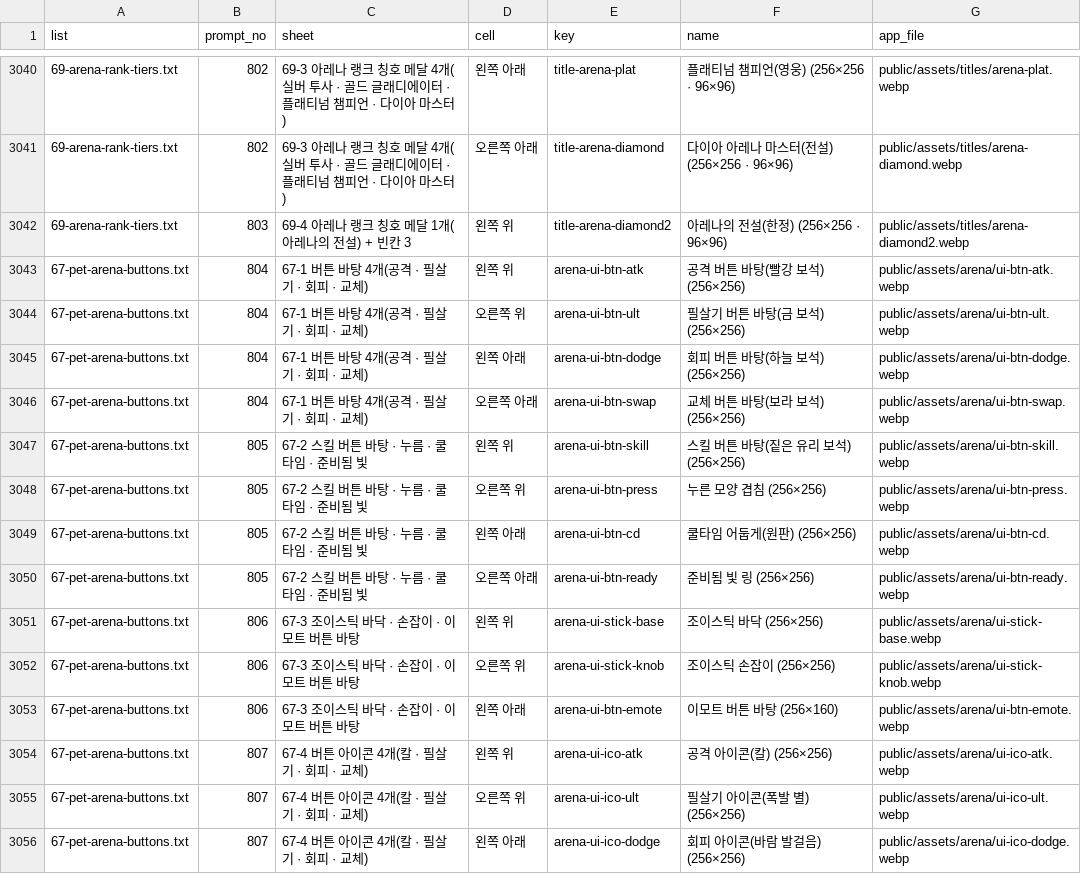
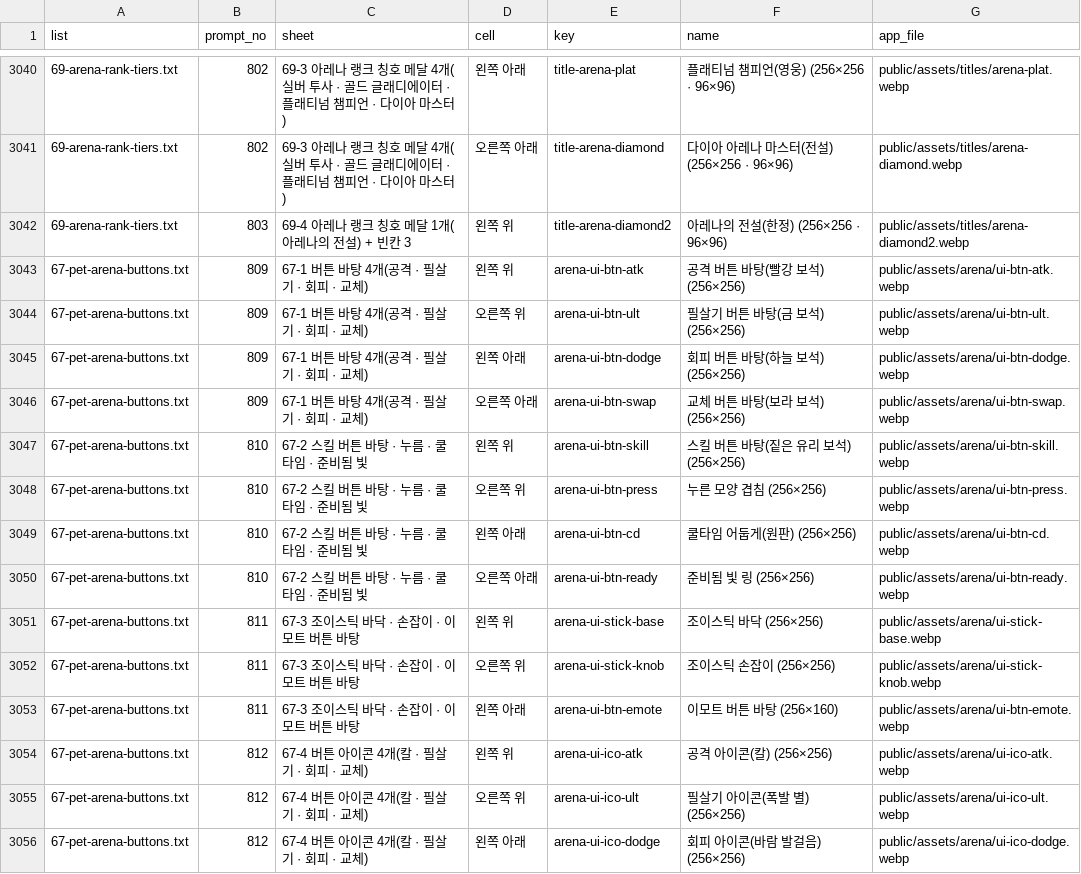
Before and after one commit to minsik2e5/sumus-quiz-battle, a CSV file: docs/asset-requests/runner/slice-map.csv, drawn as a sheet; only a part is shown, gaps mark what is left out; the diff covers the shown part only.

```diff
--- a/docs/asset-requests/runner/slice-map.csv
+++ b/docs/asset-requests/runner/slice-map.csv
@@ -3042,15 +3042,15 @@
 "69-arena-rank-tiers.txt","803","69-4 아레나 랭크 칭호 메달 1개(아레나의 전설) + 빈칸 3","왼쪽 위","title-arena-diamond2","아레나의 전설(한정) (256×256 · 96×96)","public/assets/titles/arena-diamond2.webp"
-"67-pet-arena-buttons.txt","804","67-1 버튼 바탕 4개(공격 · 필살기 · 회피 · 교체)","왼쪽 위","arena-ui-btn-atk","공격 버튼 바탕(빨강 보석) (256×256)","public/assets/arena/ui-btn-atk.webp"
-"67-pet-arena-buttons.txt","804","67-1 버튼 바탕 4개(공격 · 필살기 · 회피 · 교체)","오른쪽 위","arena-ui-btn-ult","필살기 버튼 바탕(금 보석) (256×256)","public/assets/arena/ui-btn-ult.webp"
-"67-pet-arena-buttons.txt","804","67-1 버튼 바탕 4개(공격 · 필살기 · 회피 · 교체)","왼쪽 아래","arena-ui-btn-dodge","회피 버튼 바탕(하늘 보석) (256×256)","public/assets/arena/ui-btn-dodge.webp"
-"67-pet-arena-buttons.txt","804","67-1 버튼 바탕 4개(공격 · 필살기 · 회피 · 교체)","오른쪽 아래","arena-ui-btn-swap","교체 버튼 바탕(보라 보석) (256×256)","public/assets/arena/ui-btn-swap.webp"
-"67-pet-arena-buttons.txt","805","67-2 스킬 버튼 바탕 · 누름 · 쿨타임 · 준비됨 빛","왼쪽 위","arena-ui-btn-skill","스킬 버튼 바탕(짙은 유리 보석) (256×256)","public/assets/arena/ui-btn-skill.webp"
-"67-pet-arena-buttons.txt","805","67-2 스킬 버튼 바탕 · 누름 · 쿨타임 · 준비됨 빛","오른쪽 위","arena-ui-btn-press","누른 모양 겹침 (256×256)","public/assets/arena/ui-btn-press.webp"
-"67-pet-arena-buttons.txt","805","67-2 스킬 버튼 바탕 · 누름 · 쿨타임 · 준비됨 빛","왼쪽 아래","arena-ui-btn-cd","쿨타임 어둡게(원판) (256×256)","public/assets/arena/ui-btn-cd.webp"
-"67-pet-arena-buttons.txt","805","67-2 스킬 버튼 바탕 · 누름 · 쿨타임 · 준비됨 빛","오른쪽 아래","arena-ui-btn-ready","준비됨 빛 링 (256×256)","public/assets/arena/ui-btn-ready.webp"
-"67-pet-arena-buttons.txt","806","67-3 조이스틱 바닥 · 손잡이 · 이모트 버튼 바탕","왼쪽 위","arena-ui-stick-base","조이스틱 바닥 (256×256)","public/assets/arena/ui-stick-base.webp"
-"67-pet-arena-buttons.txt","806","67-3 조이스틱 바닥 · 손잡이 · 이모트 버튼 바탕","오른쪽 위","arena-ui-stick-knob","조이스틱 손잡이 (256×256)","public/assets/arena/ui-stick-knob.webp"
-"67-pet-arena-buttons.txt","806","67-3 조이스틱 바닥 · 손잡이 · 이모트 버튼 바탕","왼쪽 아래","arena-ui-btn-emote","이모트 버튼 바탕 (256×160)","public/assets/arena/ui-btn-emote.webp"
-"67-pet-arena-buttons.txt","807","67-4 버튼 아이콘 4개(칼 · 필살기 · 회피 · 교체)","왼쪽 위","arena-ui-ico-atk","공격 아이콘(칼) (256×256)","public/assets/arena/ui-ico-atk.webp"
-"67-pet-arena-buttons.txt","807","67-4 버튼 아이콘 4개(칼 · 필살기 · 회피 · 교체)","오른쪽 위","arena-ui-ico-ult","필살기 아이콘(폭발 별) (256×256)","public/assets/arena/ui-ico-ult.webp"
-"67-pet-arena-buttons.txt","807","67-4 버튼 아이콘 4개(칼 · 필살기 · 회피 · 교체)","왼쪽 아래","arena-ui-ico-dodge","회피 아이콘(바람 발걸음) (256×256)","public/assets/arena/ui-ico-dodge.webp"
+"67-pet-arena-buttons.txt","809","67-1 버튼 바탕 4개(공격 · 필살기 · 회피 · 교체)","왼쪽 위","arena-ui-btn-atk","공격 버튼 바탕(빨강 보석) (256×256)","public/assets/arena/ui-btn-atk.webp"
+"67-pet-arena-buttons.txt","809","67-1 버튼 바탕 4개(공격 · 필살기 · 회피 · 교체)","오른쪽 위","arena-ui-btn-ult","필살기 버튼 바탕(금 보석) (256×256)","public/assets/arena/ui-btn-ult.webp"
+"67-pet-arena-buttons.txt","809","67-1 버튼 바탕 4개(공격 · 필살기 · 회피 · 교체)","왼쪽 아래","arena-ui-btn-dodge","회피 버튼 바탕(하늘 보석) (256×256)","public/assets/arena/ui-btn-dodge.webp"
+"67-pet-arena-buttons.txt","809","67-1 버튼 바탕 4개(공격 · 필살기 · 회피 · 교체)","오른쪽 아래","arena-ui-btn-swap","교체 버튼 바탕(보라 보석) (256×256)","public/assets/arena/ui-btn-swap.webp"
+"67-pet-arena-buttons.txt","810","67-2 스킬 버튼 바탕 · 누름 · 쿨타임 · 준비됨 빛","왼쪽 위","arena-ui-btn-skill","스킬 버튼 바탕(짙은 유리 보석) (256×256)","public/assets/arena/ui-btn-skill.webp"
+"67-pet-arena-buttons.txt","810","67-2 스킬 버튼 바탕 · 누름 · 쿨타임 · 준비됨 빛","오른쪽 위","arena-ui-btn-press","누른 모양 겹침 (256×256)","public/assets/arena/ui-btn-press.webp"
+"67-pet-arena-buttons.txt","810","67-2 스킬 버튼 바탕 · 누름 · 쿨타임 · 준비됨 빛","왼쪽 아래","arena-ui-btn-cd","쿨타임 어둡게(원판) (256×256)","public/assets/arena/ui-btn-cd.webp"
+"67-pet-arena-buttons.txt","810","67-2 스킬 버튼 바탕 · 누름 · 쿨타임 · 준비됨 빛","오른쪽 아래","arena-ui-btn-ready","준비됨 빛 링 (256×256)","public/assets/arena/ui-btn-ready.webp"
+"67-pet-arena-buttons.txt","811","67-3 조이스틱 바닥 · 손잡이 · 이모트 버튼 바탕","왼쪽 위","arena-ui-stick-base","조이스틱 바닥 (256×256)","public/assets/arena/ui-stick-base.webp"
+"67-pet-arena-buttons.txt","811","67-3 조이스틱 바닥 · 손잡이 · 이모트 버튼 바탕","오른쪽 위","arena-ui-stick-knob","조이스틱 손잡이 (256×256)","public/assets/arena/ui-stick-knob.webp"
+"67-pet-arena-buttons.txt","811","67-3 조이스틱 바닥 · 손잡이 · 이모트 버튼 바탕","왼쪽 아래","arena-ui-btn-emote","이모트 버튼 바탕 (256×160)","public/assets/arena/ui-btn-emote.webp"
+"67-pet-arena-buttons.txt","812","67-4 버튼 아이콘 4개(칼 · 필살기 · 회피 · 교체)","왼쪽 위","arena-ui-ico-atk","공격 아이콘(칼) (256×256)","public/assets/arena/ui-ico-atk.webp"
+"67-pet-arena-buttons.txt","812","67-4 버튼 아이콘 4개(칼 · 필살기 · 회피 · 교체)","오른쪽 위","arena-ui-ico-ult","필살기 아이콘(폭발 별) (256×256)","public/assets/arena/ui-ico-ult.webp"
+"67-pet-arena-buttons.txt","812","67-4 버튼 아이콘 4개(칼 · 필살기 · 회피 · 교체)","왼쪽 아래","arena-ui-ico-dodge","회피 아이콘(바람 발걸음) (256×256)","public/assets/arena/ui-ico-dodge.webp"
```
Also changed, not shown: 21 edited cells elsewhere in this file, 3 other files.
